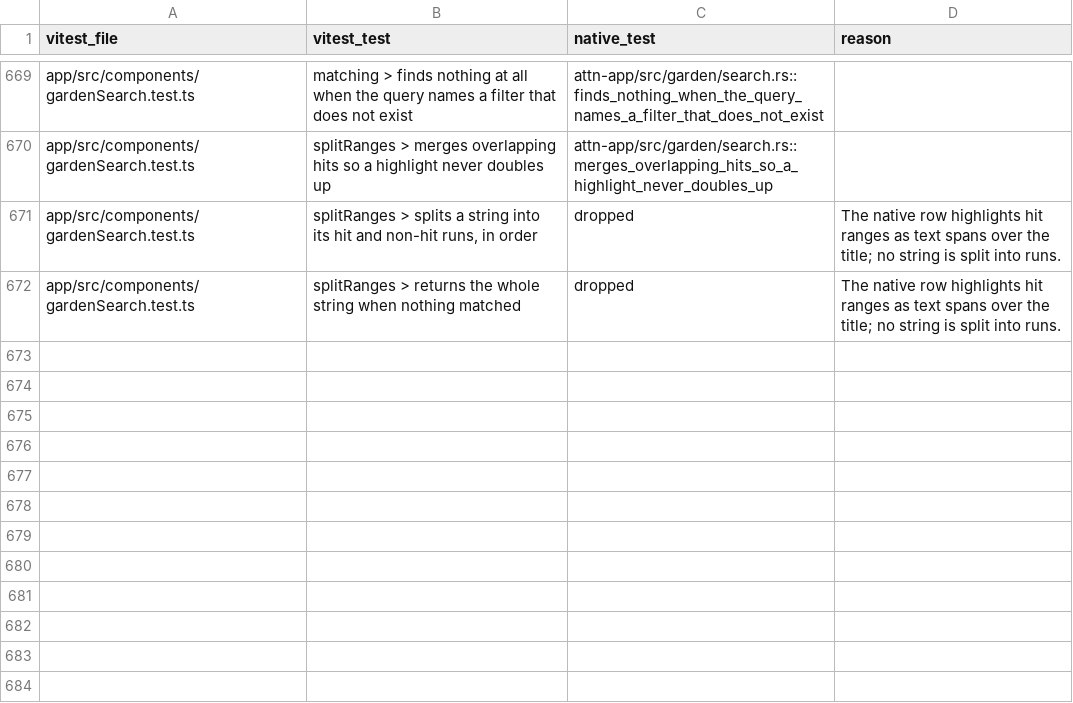
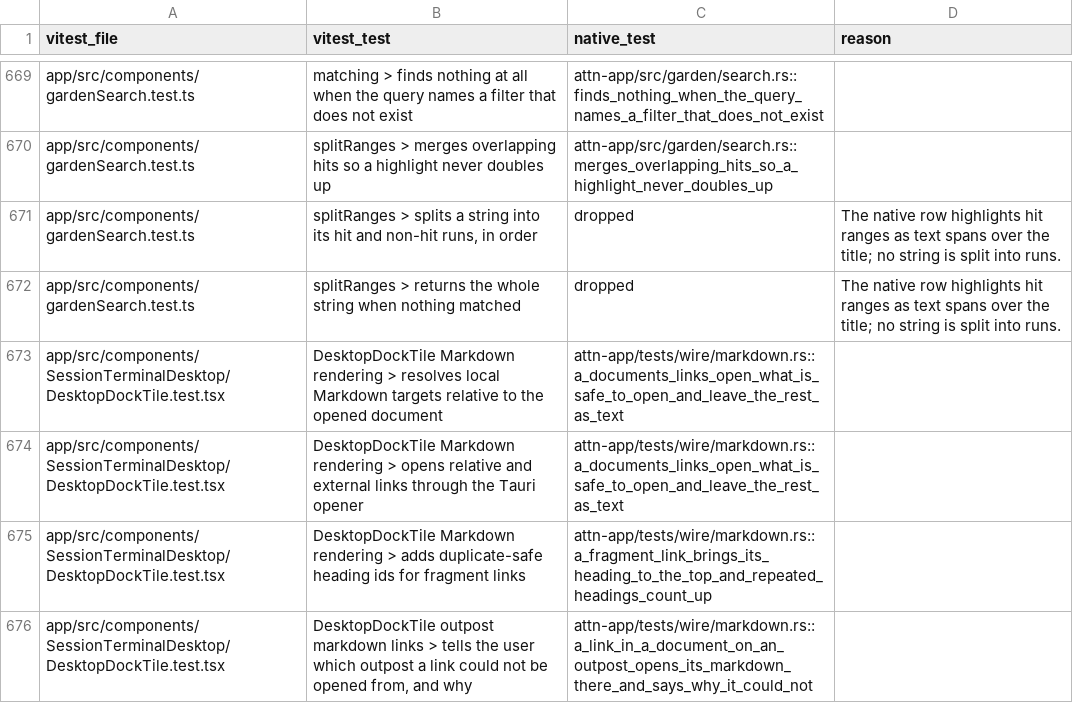
Before and after one commit to SolenesInc/attn, a TSV file: native/parity/wire.tsv, drawn as a sheet; only a part is shown, gaps mark what is left out.

```diff
--- a/native/parity/wire.tsv
+++ b/native/parity/wire.tsv
@@ -672 +672,5 @@ app/src/components/gardenSearch.test.ts	splitRanges > splits a string into its h
 app/src/components/gardenSearch.test.ts	splitRanges > returns the whole string when nothing matched	dropped	The native row highlights hit ranges as text spans over the title; no string is split into runs.
+app/src/components/SessionTerminalDesktop/DesktopDockTile.test.tsx	DesktopDockTile Markdown rendering > resolves local Markdown targets relative to the opened document	attn-app/tests/wire/markdown.rs::a_documents_links_open_what_is_safe_to_open_and_leave_the_rest_as_text	
+app/src/components/SessionTerminalDesktop/DesktopDockTile.test.tsx	DesktopDockTile Markdown rendering > opens relative and external links through the Tauri opener	attn-app/tests/wire/markdown.rs::a_documents_links_open_what_is_safe_to_open_and_leave_the_rest_as_text	
+app/src/components/SessionTerminalDesktop/DesktopDockTile.test.tsx	DesktopDockTile Markdown rendering > adds duplicate-safe heading ids for fragment links	attn-app/tests/wire/markdown.rs::a_fragment_link_brings_its_heading_to_the_top_and_repeated_headings_count_up	
+app/src/components/SessionTerminalDesktop/DesktopDockTile.test.tsx	DesktopDockTile outpost markdown links > tells the user which outpost a link could not be opened from, and why	attn-app/tests/wire/markdown.rs::a_link_in_a_document_on_an_outpost_opens_its_markdown_there_and_says_why_it_could_not	
```
Also changed, not shown: 10 other files.
